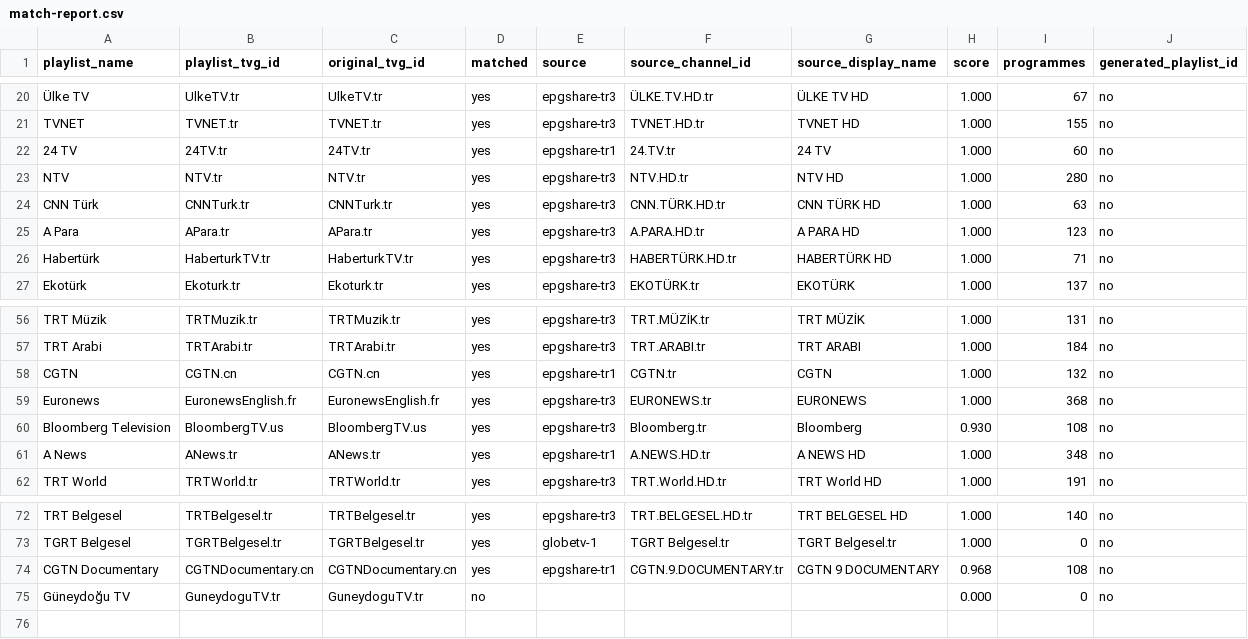
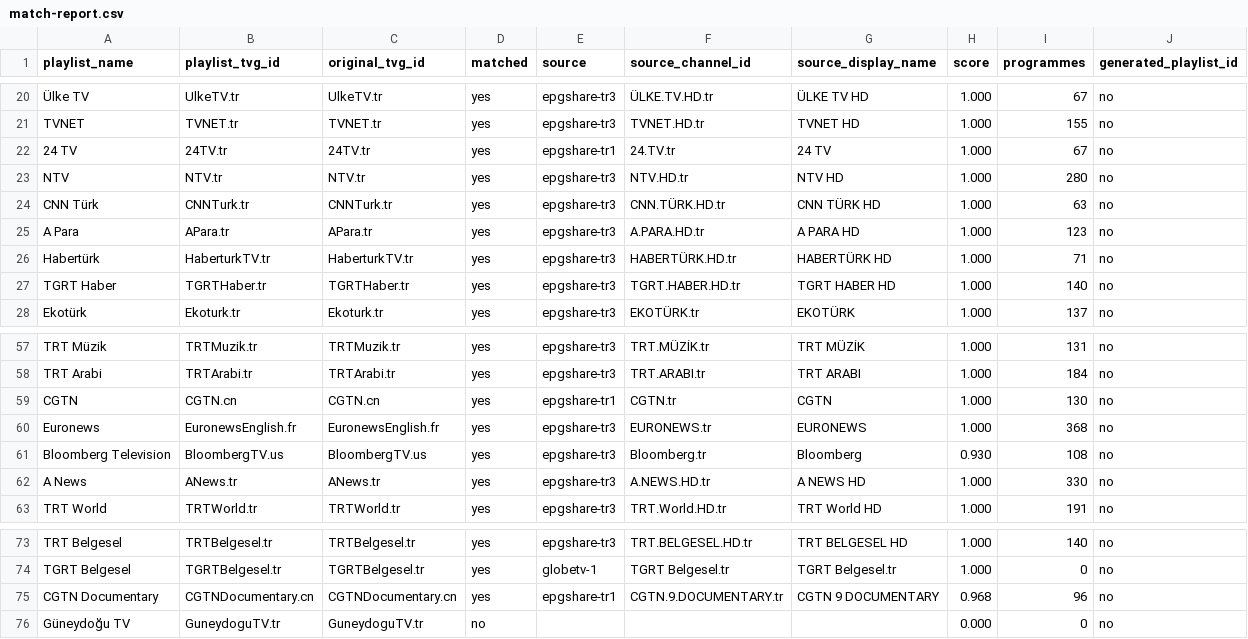
Before and after one commit to YananHelena/iptv2, a CSV file: match-report.csv, drawn as a sheet; only a part is shown, gaps mark what is left out; addresses are those after the commit; the diff names each change by its address in the sheet, - before the commit and + after, or states it on an @@ line.

```diff
--- a/match-report.csv
+++ b/match-report.csv
-I22 (programmes): 60
+I22 (programmes): 67
+row 27: TGRT Haber | TGRTHaber.tr | TGRTHaber.tr | yes | epgshare-tr3 | TGRT.HABER.HD.tr | TGRT HABER HD | 1.000 | 140 | no
-I59 (programmes): 132
+I59 (programmes): 130
-E62 (source): epgshare-tr1
+E62 (source): epgshare-tr3
-I62 (programmes): 348
+I62 (programmes): 330
-I75 (programmes): 108
+I75 (programmes): 96
```
Also changed, not shown: playlist-report.csv, 3 other files.
